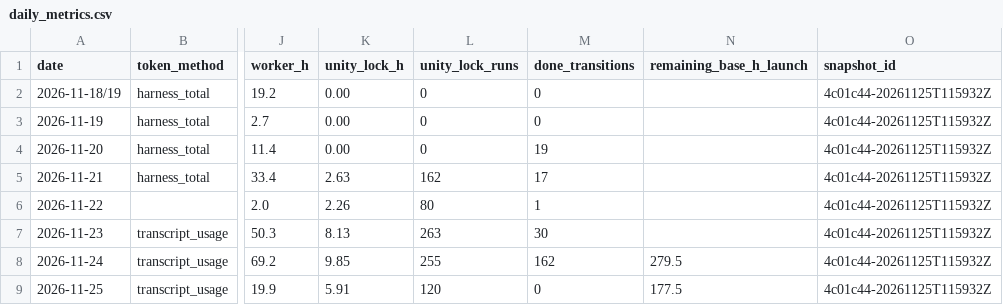
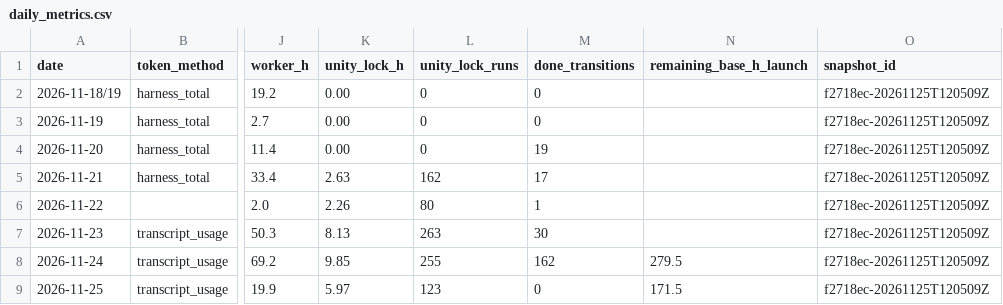
Before and after one commit to ksatriadipo/idle-space-courier-dashboard, a CSV file: data/daily_metrics.csv, drawn as a sheet; only a part is shown, gaps mark what is left out; the diff names each change by its address in the sheet, - before the commit and + after, or states it on an @@ line.

```diff
--- a/data/daily_metrics.csv
+++ b/data/daily_metrics.csv
-O2:O9 (snapshot_id): 4c01c44-20261125T115932Z
+O2:O9 (snapshot_id): f2718ec-20261125T120509Z
-K9 (unity_lock_h): 5.91
+K9 (unity_lock_h): 5.97
-L9 (unity_lock_runs): 120
+L9 (unity_lock_runs): 123
-N9 (remaining_base_h_launch): 177.5
+N9 (remaining_base_h_launch): 171.5
```
Also changed, not shown: data/decisions.csv, data/git_sync.csv, 7 other files.
